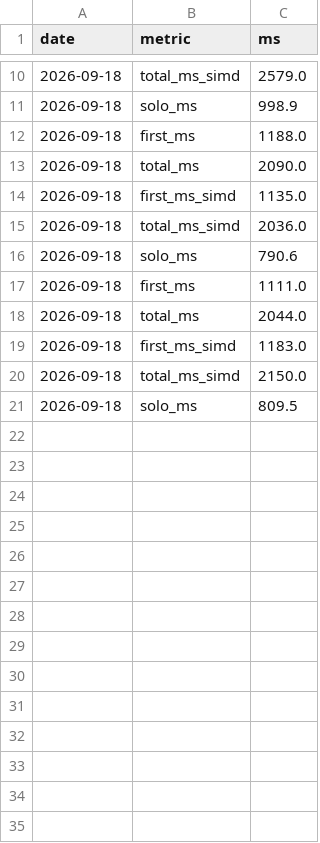
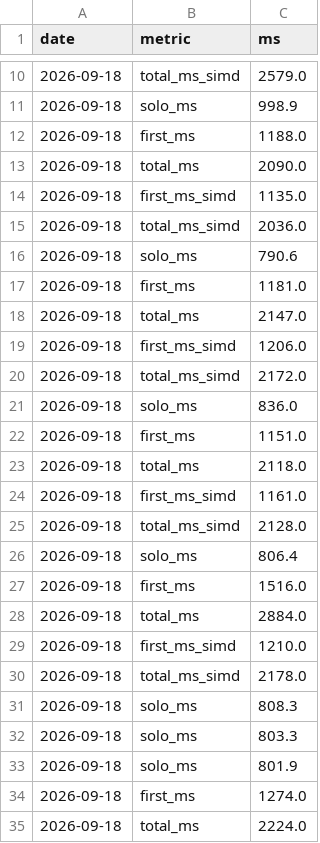
Before and after one commit to imazen/zenjpegai, a TSV file: benchmarks/wasm_demo_scheduling_2026-09-18.tsv, drawn as a sheet; only a part is shown, gaps mark what is left out; the diff covers the shown part only.

Commit message:
web: wire the wgpu GPU synthesis backend into the browser build (B1)
- zenjpegai-wasm 'gpu' feature: async initGpu/gpuStatus/present/disableGpu,
  decode falls back to the CPU engine on any GpuError; third package
  pkg-webgpu (pkg-simd/pkg-threads unchanged)
- DecoderPool gpu option (auto|software|force-software|off): auto probes
  navigator.gpu.requestAdapter in JS and only downloads pkg-webgpu when a
  non-software adapter answers; worker owns all GPU state (!Send on wasm)
- decodeToCanvas: one-time OffscreenCanvas transfer, worker-side Blitter
  present with no CPU readback (presented:'gpu'), 2d putImageData fallback;
  canvas pinned to its owning worker, per-canvas call chaining
- worker self.onerror recovery for wgpu-30's createBuffer(mappedAtCreation)
  unwrap panic (Dawn staging limit): disableGpu + one transparent CPU retry,
  recorded in timings.gpuError; documented in gpu/README.md
- chromium-webgpu Playwright project (WebGPU launch flags, WEBGPU_ADAPTER
  override); webgpu-decode.spec.ts reports GPU vs CPU-fallback paths
  separately with the same parity bound; benchmark-gpu.spec.ts writes
  benchmarks/wasm_decode_<date>_gpu.{tsv,meta}; size delta in
  wasm_size_2026-09-18.md section 7
- verified through SwiftShader only (GPU decode + GPU blit ran end to end,
  201/3M samples differ by 1); never run on a hardware WebGPU adapter

```diff
--- a/benchmarks/wasm_demo_scheduling_2026-09-18.tsv
+++ b/benchmarks/wasm_demo_scheduling_2026-09-18.tsv
@@ -16,6 +16,20 @@ date	metric	ms
 2026-09-18	solo_ms	790.6
-2026-09-18	first_ms	1111.0
-2026-09-18	total_ms	2044.0
-2026-09-18	first_ms_simd	1183.0
-2026-09-18	total_ms_simd	2150.0
-2026-09-18	solo_ms	809.5
+2026-09-18	first_ms	1181.0
+2026-09-18	total_ms	2147.0
+2026-09-18	first_ms_simd	1206.0
+2026-09-18	total_ms_simd	2172.0
+2026-09-18	solo_ms	836.0
+2026-09-18	first_ms	1151.0
+2026-09-18	total_ms	2118.0
+2026-09-18	first_ms_simd	1161.0
+2026-09-18	total_ms_simd	2128.0
+2026-09-18	solo_ms	806.4
+2026-09-18	first_ms	1516.0
+2026-09-18	total_ms	2884.0
+2026-09-18	first_ms_simd	1210.0
+2026-09-18	total_ms_simd	2178.0
+2026-09-18	solo_ms	808.3
+2026-09-18	solo_ms	803.3
+2026-09-18	solo_ms	801.9
+2026-09-18	first_ms	1274.0
+2026-09-18	total_ms	2224.0
```
Also changed, not shown: 28 added rows elsewhere in this file, 26 other files.
